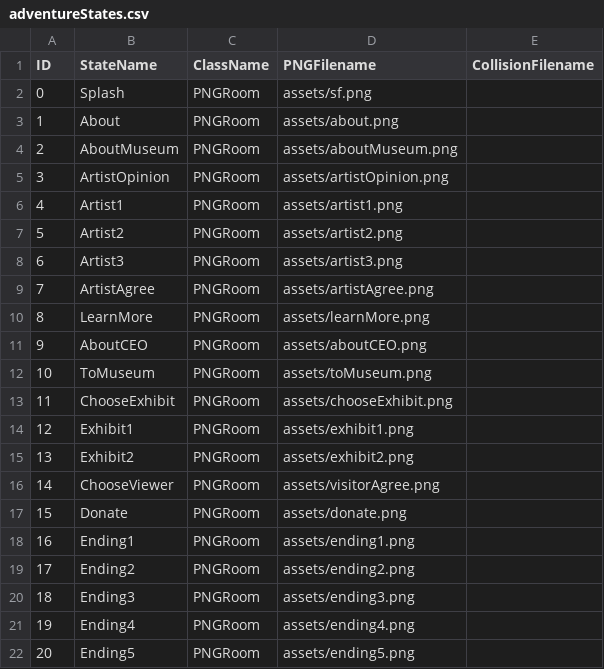
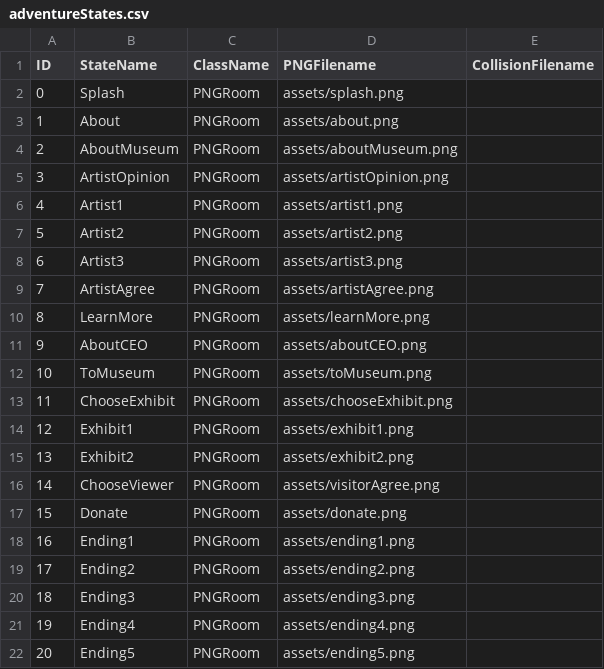
Before and after one commit to tsmurugesh/SpecTech, a CSV file: data/adventureStates.csv, drawn as a sheet.

```diff
--- a/data/adventureStates.csv
+++ b/data/adventureStates.csv
@@ -1,3 +1,3 @@
 ID,StateName,ClassName,PNGFilename,CollisionFilename
-0,Splash,PNGRoom,assets/sf.png,
+0,Splash,PNGRoom,assets/splash.png,
 1,About,PNGRoom,assets/about.png,
```
Also changed, not shown: data/clickableLayout.csv, 22 other files.
